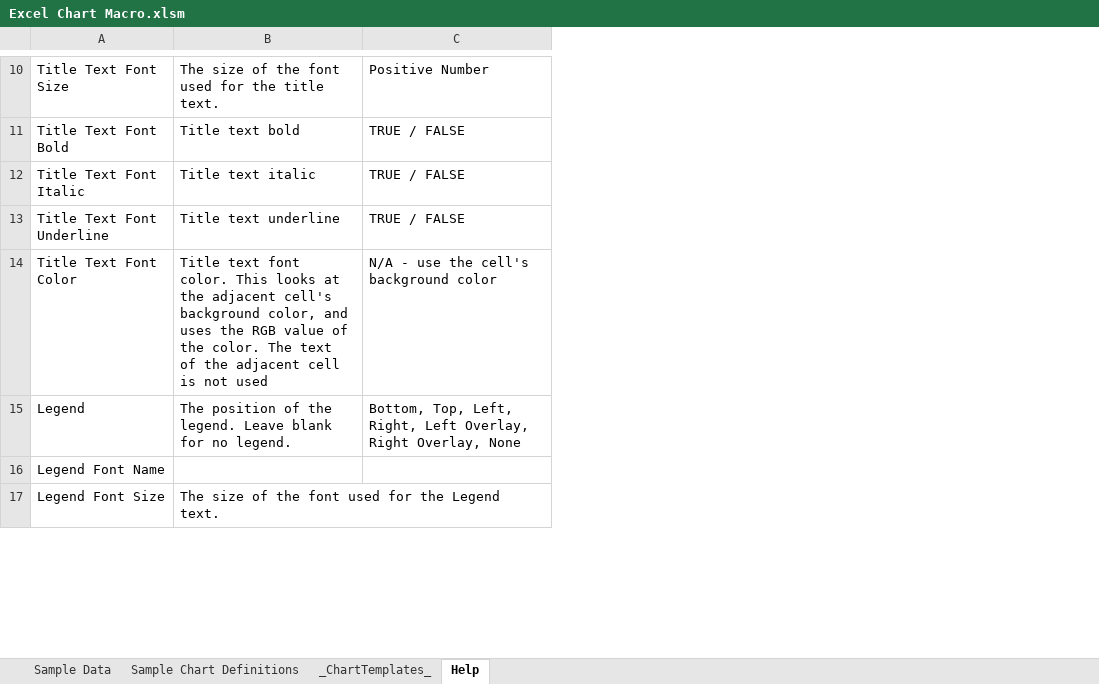
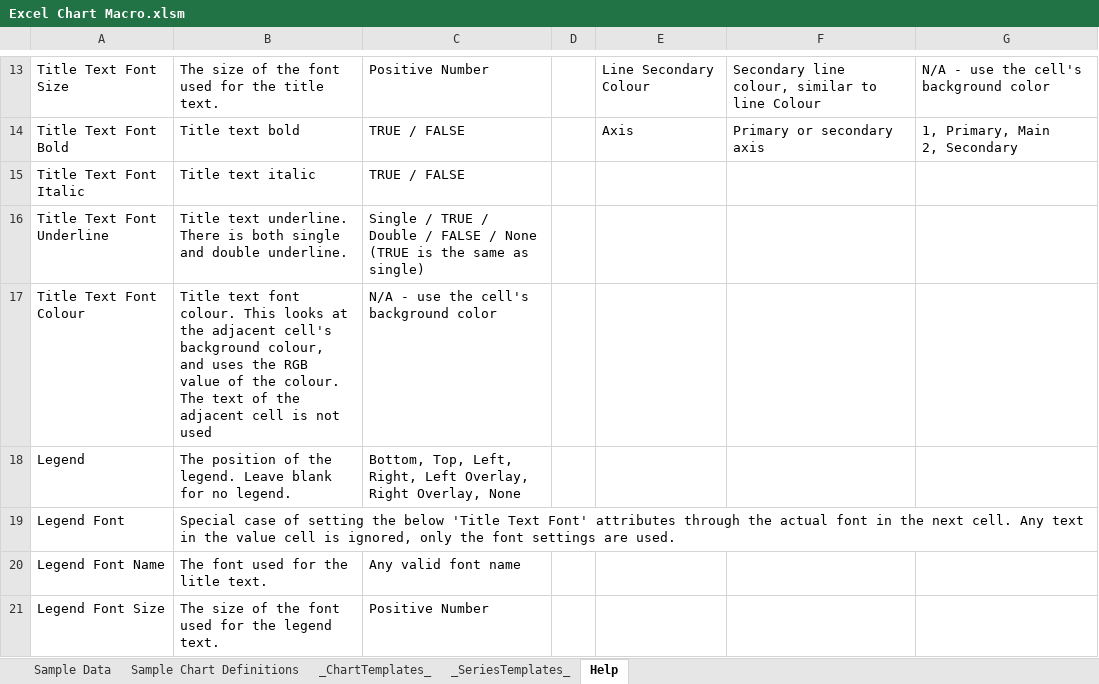
Before and after one commit to kelspetter/Showcase, an Excel workbook: Excel Chart Macro/Excel Chart Macro.xlsm, sheet Help, drawn as a sheet; only a part is shown, gaps mark what is left out; values as stored, in another font and other column widths than the file's, no borders; table styles not drawn; addresses are those after the commit; ↵ is a line break in a cell; the diff covers the shown part only; the diff names each change by its address in the sheet, - before the commit and + after, or states it on an @@ line.

```diff
--- a/Excel Chart Macro/Excel Chart Macro.xlsm (sheet Help)
+++ b/Excel Chart Macro/Excel Chart Macro.xlsm (sheet Help)
+sheet tab: _SeriesTemplates_
+column D, empty
+column E, rows 13-14: Line Secondary Colour | Axis
+column F, rows 13-14: Secondary line colour, similar to line Colour | Primary or secondary axis
+column G, rows 13-14: N/A - use the cell's background color | 1, Primary, Main ↵ 2, Secondary
-B16: Title text underline
+B16: Title text underline. There is both single and double underline.
-C16: TRUE / FALSE
+C16: Single / TRUE / Double / FALSE / None (TRUE is the same as single)
-A17: Title Text Font Color
+A17: Title Text Font Colour
-B17: …text font color. This looks at the adjacent cell's background color, and uses the RGB value of the color. The text…
+B17: …text font colour. This looks at the adjacent cell's background colour, and uses the RGB value of the colour. The text…
+row 19: Legend Font | Special case of setting the below 'Title Text Font' attributes through the actual font in the next cell. Any text in the value cell is ignored, only the font settings are used.
-B20: (empty)
+B20: The font used for the litle text.
-C20: (empty)
+C20: Any valid font name
-B21: …for the Legend text.
+B21: …for the legend text.
-C21: (empty)
+C21: Positive Number
```
Also changed, not shown: 6 added rows and 6 edited cells elsewhere in this sheet, sheet Sample Chart Definitions, sheet _ChartTemplates_, charts or pictures.
